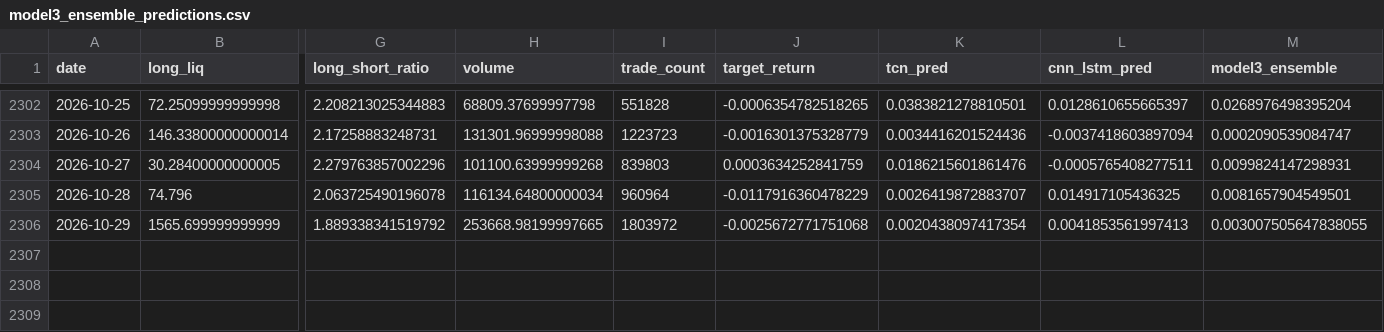
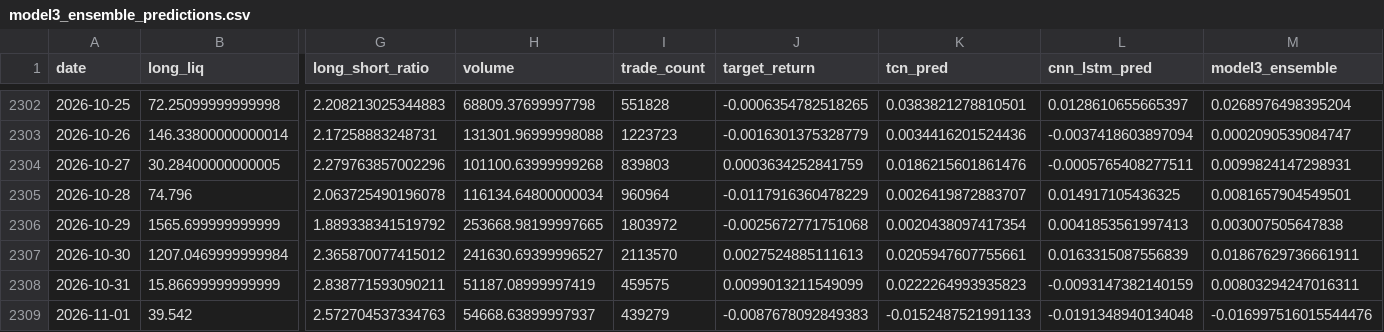
Before and after one commit to manavmax/Bitcoin-Alpha-System, a CSV file: model_3_derivatives_flow/results/model3_ensemble_predictions.csv, drawn as a sheet; only a part is shown, gaps mark what is left out; rows hold the shown columns only; the diff names each change by its address in the sheet, - before the commit and + after, or states it on an @@ line.

```diff
--- a/model_3_derivatives_flow/results/model3_ensemble_predictions.csv
+++ b/model_3_derivatives_flow/results/model3_ensemble_predictions.csv
-M2306 (model3_ensemble): 0.003007505647838055
+M2306 (model3_ensemble): 0.003007505647838
+row 2307: 2026-10-30 | 1207.0469999999984 | 2.365870077415012 | 241630.69399996527 | 2113570 | 0.0027524885111613 | 0.0205947607755661 | 0.0163315087556839 | 0.01867629736661911
+row 2308: 2026-10-31 | 15.86699999999999 | 2.838771593090211 | 51187.08999997419 | 459575 | 0.0099013211549099 | 0.0222264993935823 | -0.0093147382140159 | 0.00803294247016311
+row 2309: 2026-11-01 | 39.542 | 2.572704537334763 | 54668.63899997937 | 439279 | -0.0087678092849383 | -0.0152487521991133 | -0.0191348940134048 | -0.016997516015544476
```
Also changed, not shown: model_1_price_dynamics/data_raw/btc_1d_2018_2025.csv, model_2_volatility_risk/data/btc_daily.csv, 40 other files.
